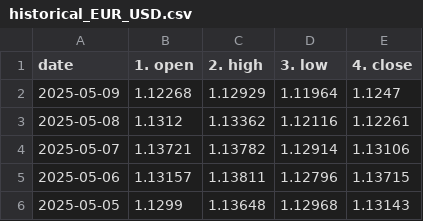
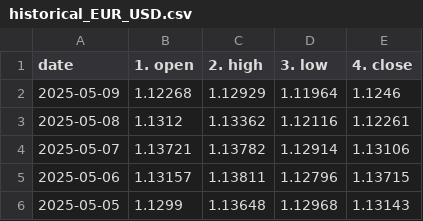
Before and after one commit to Anwaribra/Real-time-Forex-Data-Pipeline, a CSV file: data/historical_EUR_USD.csv, drawn as a sheet; only a part is shown.

Commit message:
Fix closing price

```diff
--- a/data/historical_EUR_USD.csv
+++ b/data/historical_EUR_USD.csv
@@ -1,3 +1,3 @@
 date,1. open,2. high,3. low,4. close
-2025-05-09,1.12268,1.12929,1.11964,1.1247
+2025-05-09,1.12268,1.12929,1.11964,1.1246
 2025-05-08,1.1312,1.13362,1.12116,1.12261
```
